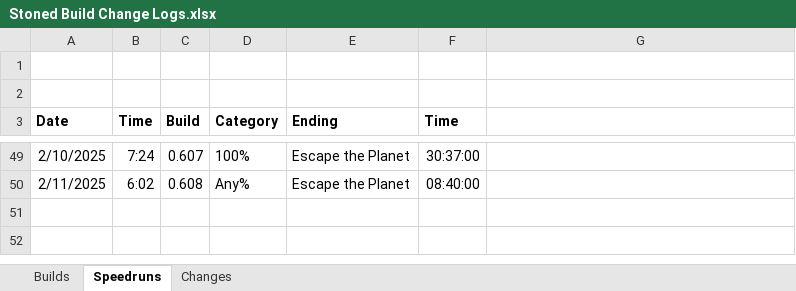
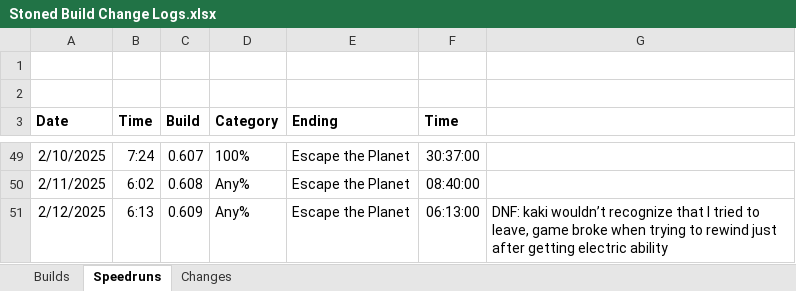
Before and after one commit to shieldgenerator7/Stonicorn, an Excel workbook: Docs/Stoned Build Change Logs.xlsx, sheet Speedruns, drawn as a sheet; only a part is shown, gaps mark what is left out; values as stored, in another font and other column widths than the file's, no borders; the diff names each change by its address in the sheet, - before the commit and + after, or states it on an @@ line.

```diff
--- a/Docs/Stoned Build Change Logs.xlsx (sheet Speedruns)
+++ b/Docs/Stoned Build Change Logs.xlsx (sheet Speedruns)
+row 51: 2/12/2025 | 6:13 | 0.609 | Any% | Escape the Planet | 06:13:00 | DNF: kaki wouldn’t recognize that I tried to leave, game broke when trying to rewind just after getting electric ability
```
Also changed, not shown: sheet Builds, 2 other files.
